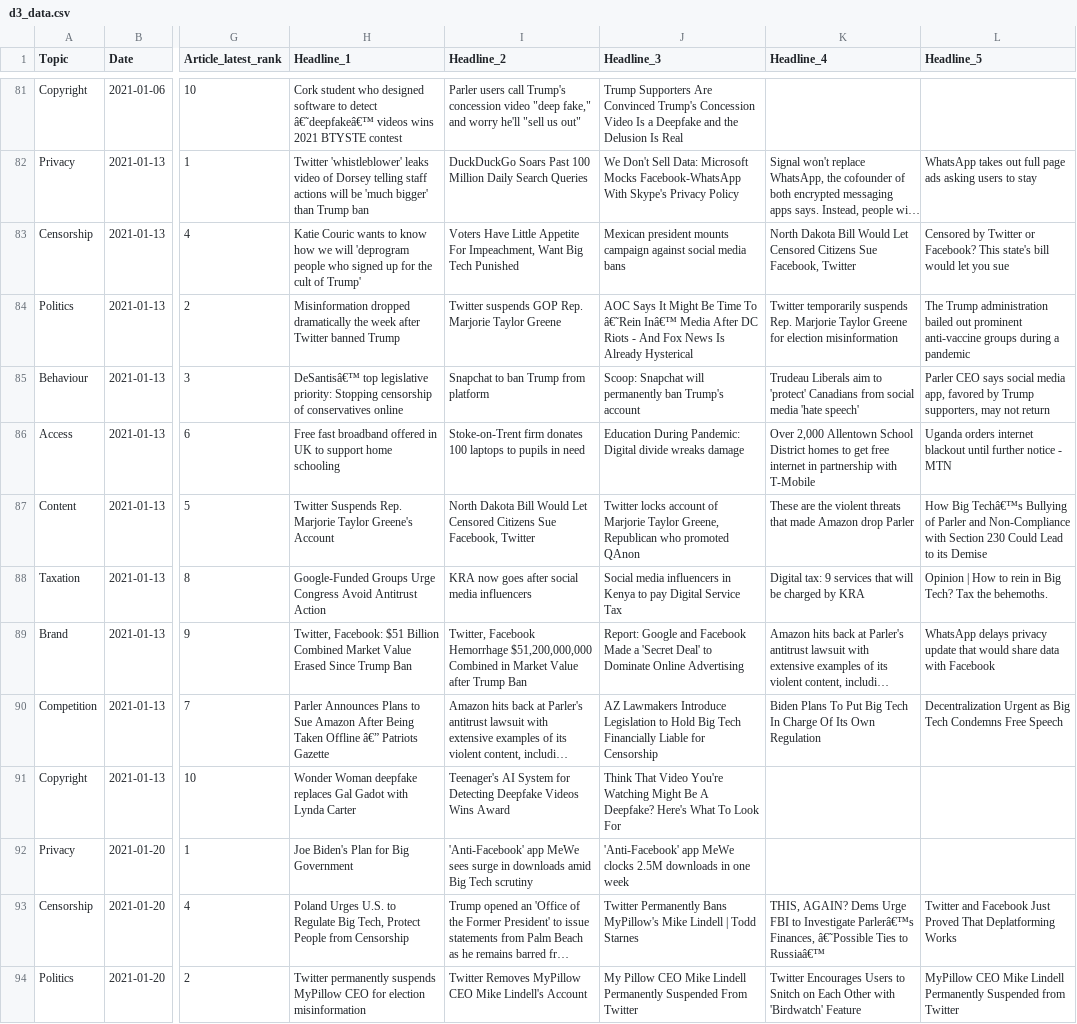
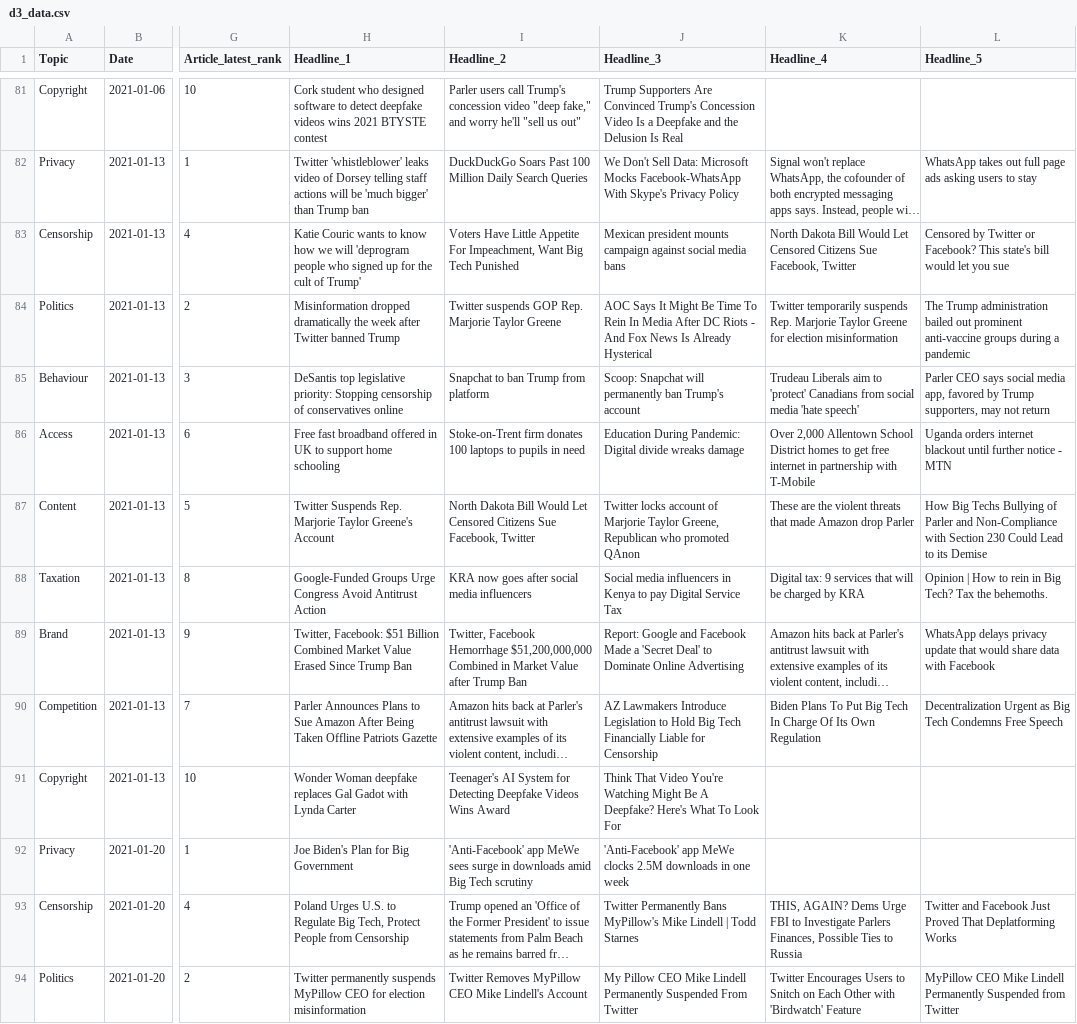
Before and after one commit to Sam-Stafford/blog_data, a CSV file: d3_data.csv, drawn as a sheet; only a part is shown, gaps mark what is left out; long unchanged cells end in …; the diff covers the shown part only; the diff names each change by its address in the sheet, - before the commit and + after, or states it on an @@ line.

```diff
--- a/d3_data.csv
+++ b/d3_data.csv
-H81 (Headline_1): …to detect â€˜deepfakeâ€™ videos wins…
+H81 (Headline_1): …to detect deepfake videos wins…
-J84 (Headline_3): …Time To â€˜Rein Inâ€™ Media After…
+J84 (Headline_3): …Time To Rein In Media After…
-H85 (Headline_1): DeSantisâ€™ top legislative…
+H85 (Headline_1): DeSantis top legislative…
-L87 (Headline_5): How Big Techâ€™s Bullying of…
+L87 (Headline_5): How Big Techs Bullying of…
-H90 (Headline_1): …Taken Offline â€” Patriots Gazette
+H90 (Headline_1): …Taken Offline Patriots Gazette
-K93 (Headline_4): …to Investigate Parlerâ€™s Finances, â€˜Possible Ties to Russiaâ€™
+K93 (Headline_4): …to Investigate Parlers Finances, Possible Ties to Russia
```
Also changed, not shown: 152 edited cells elsewhere in this file.
